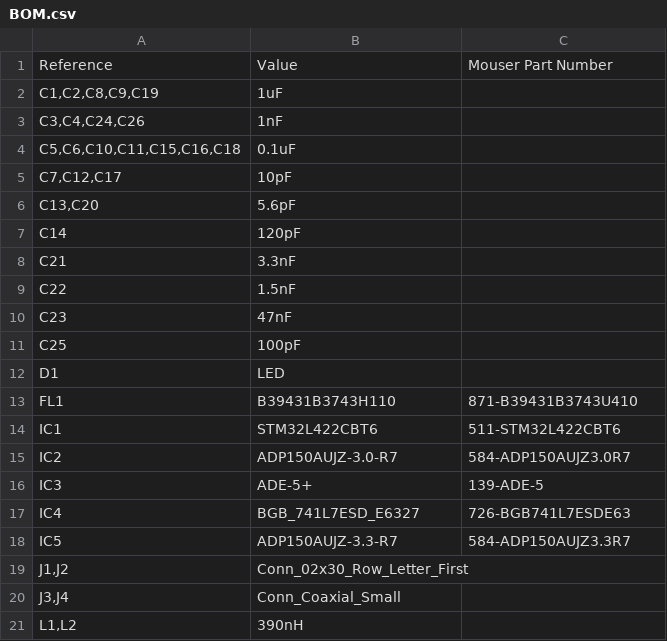
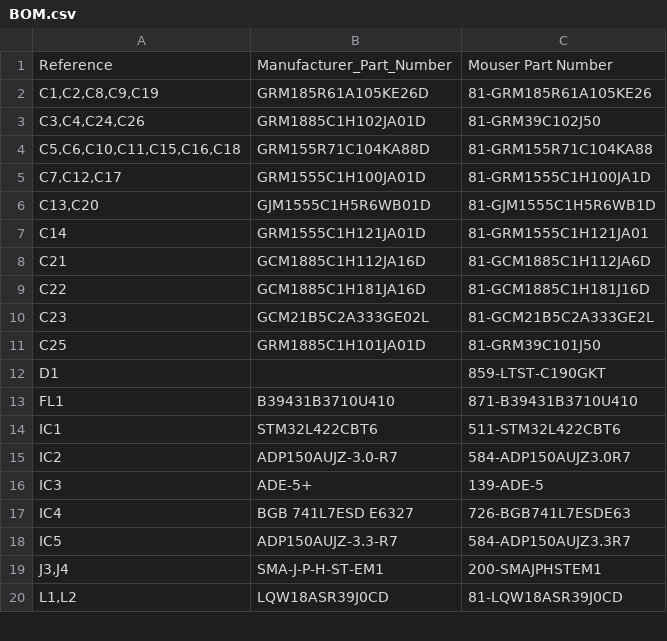
Before and after one commit to marian1911/Proyecto-CUBESAT-TRANSPODER-VHF-UHF, a CSV file: KICAD_CUBSAT_V1/BOM.csv, drawn as a sheet; only a part is shown; the diff covers the shown part only.

Commit message:
update part numbers

```diff
--- a/KICAD_CUBSAT_V1/BOM.csv
+++ b/KICAD_CUBSAT_V1/BOM.csv
@@ -1,14 +1,14 @@
-"Reference","Value","Mouser Part Number"
-"C1,C2,C8,C9,C19","1uF",""
-"C3,C4,C24,C26","1nF",""
-"C5,C6,C10,C11,C15,C16,C18","0.1uF",""
-"C7,C12,C17","10pF",""
-"C13,C20","5.6pF",""
-"C14","120pF",""
-"C21","3.3nF",""
-"C22","1.5nF",""
-"C23","47nF",""
-"C25","100pF",""
-"D1","LED",""
-"FL1","B39431B3743H110","871-B39431B3743U410"
+"Reference","Manufacturer_Part_Number","Mouser Part Number"
+"C1,C2,C8,C9,C19","GRM185R61A105KE26D","81-GRM185R61A105KE26"
+"C3,C4,C24,C26","GRM1885C1H102JA01D","81-GRM39C102J50"
+"C5,C6,C10,C11,C15,C16,C18","GRM155R71C104KA88D","81-GRM155R71C104KA88"
+"C7,C12,C17","GRM1555C1H100JA01D","81-GRM1555C1H100JA1D"
+"C13,C20","GJM1555C1H5R6WB01D","81-GJM1555C1H5R6WB1D"
+"C14","GRM1555C1H121JA01D","81-GRM1555C1H121JA01"
+"C21","GCM1885C1H112JA16D","81-GCM1885C1H112JA6D"
+"C22","GCM1885C1H181JA16D","81-GCM1885C1H181J16D"
+"C23","GCM21B5C2A333GE02L","81-GCM21B5C2A333GE2L"
+"C25","GRM1885C1H101JA01D","81-GRM39C101J50"
+"D1","","859-LTST-C190GKT"
+"FL1","B39431B3710U410","871-B39431B3710U410"
 "IC1","STM32L422CBT6","511-STM32L422CBT6"
@@ -16,6 +16,5 @@
 "IC3","ADE-5+","139-ADE-5"
-"IC4","BGB_741L7ESD_E6327","726-BGB741L7ESDE63"
+"IC4","BGB 741L7ESD E6327","726-BGB741L7ESDE63"
 "IC5","ADP150AUJZ-3.3-R7","584-ADP150AUJZ3.3R7"
-"J1,J2","Conn_02x30_Row_Letter_First",""
-"J3,J4","Conn_Coaxial_Small",""
-"L1,L2","390nH",""
+"J3,J4","SMA-J-P-H-ST-EM1","200-SMAJPHSTEM1"
+"L1,L2","LQW18ASR39J0CD","81-LQW18ASR39J0CD"
```
Also changed, not shown: 1 added row, 2 removed rows and 15 edited cells elsewhere in this file, 4 other files.
